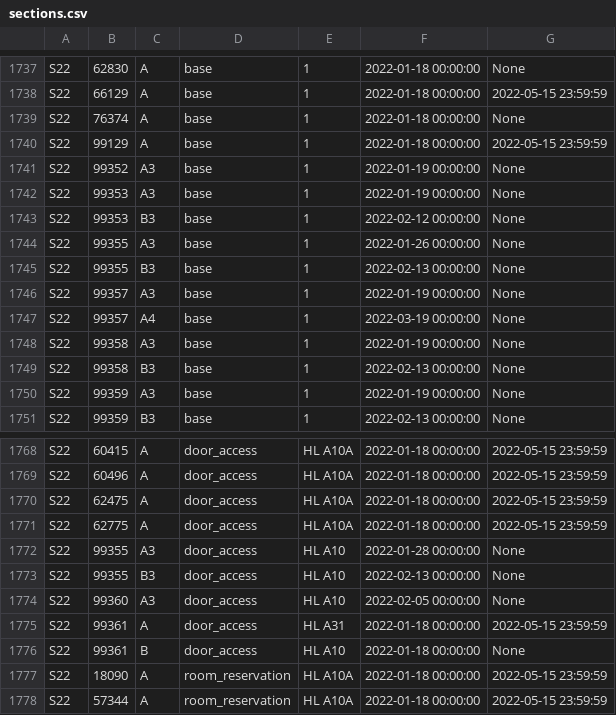
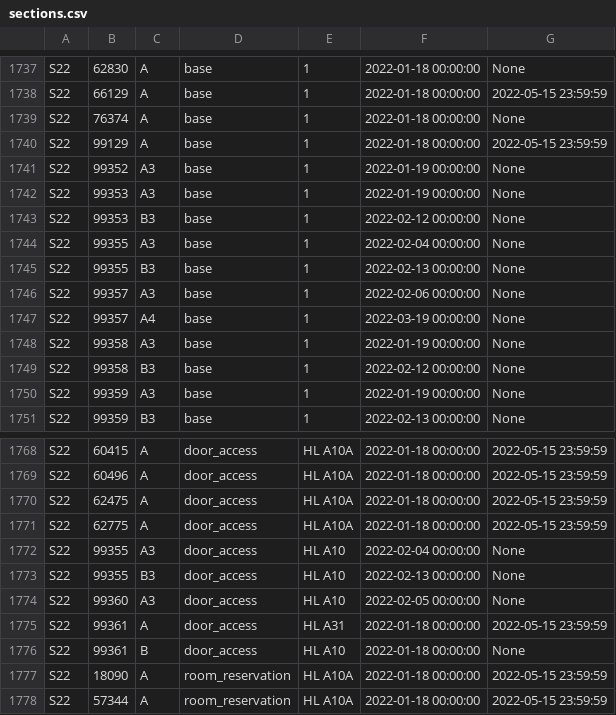
Before and after one commit to CMUIDeATe/aclman, a CSV file: data/sections.csv, drawn as a sheet; only a part is shown, gaps mark what is left out.

Commit message:
Covid: Update start dates for S22-{99355-A3,99357-A3,99358-B3}
Due to the temporary shift to predominantly remote instruction to start the
Spring 2022 semester, some sections have shifted dates.

```diff
--- a/data/sections.csv
+++ b/data/sections.csv
@@ -1743,8 +1743,8 @@ S22,99353,A3,base,1,2022-01-19 00:00:00,None
 S22,99353,B3,base,1,2022-02-12 00:00:00,None
-S22,99355,A3,base,1,2022-01-26 00:00:00,None
+S22,99355,A3,base,1,2022-02-04 00:00:00,None
 S22,99355,B3,base,1,2022-02-13 00:00:00,None
-S22,99357,A3,base,1,2022-01-19 00:00:00,None
+S22,99357,A3,base,1,2022-02-06 00:00:00,None
 S22,99357,A4,base,1,2022-03-19 00:00:00,None
 S22,99358,A3,base,1,2022-01-19 00:00:00,None
-S22,99358,B3,base,1,2022-02-13 00:00:00,None
+S22,99358,B3,base,1,2022-02-12 00:00:00,None
 S22,99359,A3,base,1,2022-01-19 00:00:00,None
@@ -1771,3 +1771,3 @@ S22,62475,A,door_access,HL A10A,2022-01-18 00:00:00,2022-05-15 23:59:59
 S22,62775,A,door_access,HL A10A,2022-01-18 00:00:00,2022-05-15 23:59:59
-S22,99355,A3,door_access,HL A10,2022-01-28 00:00:00,None
+S22,99355,A3,door_access,HL A10,2022-02-04 00:00:00,None
 S22,99355,B3,door_access,HL A10,2022-02-13 00:00:00,None
```
